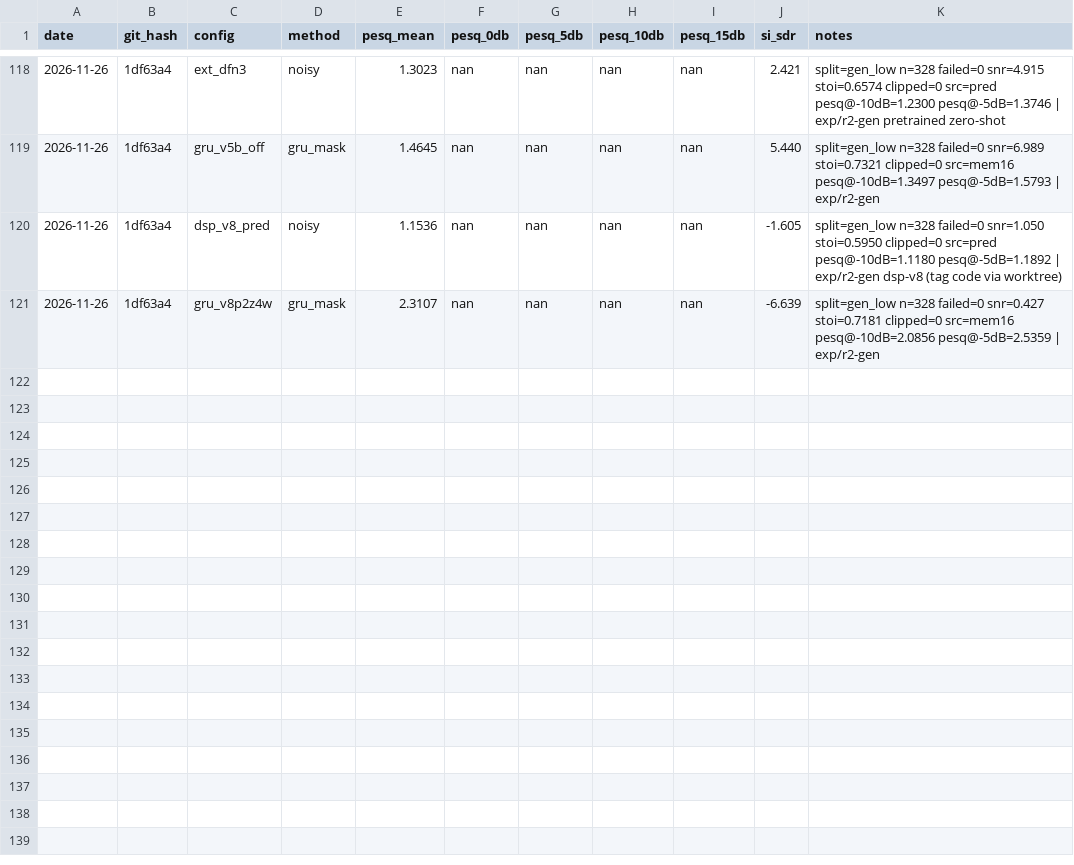
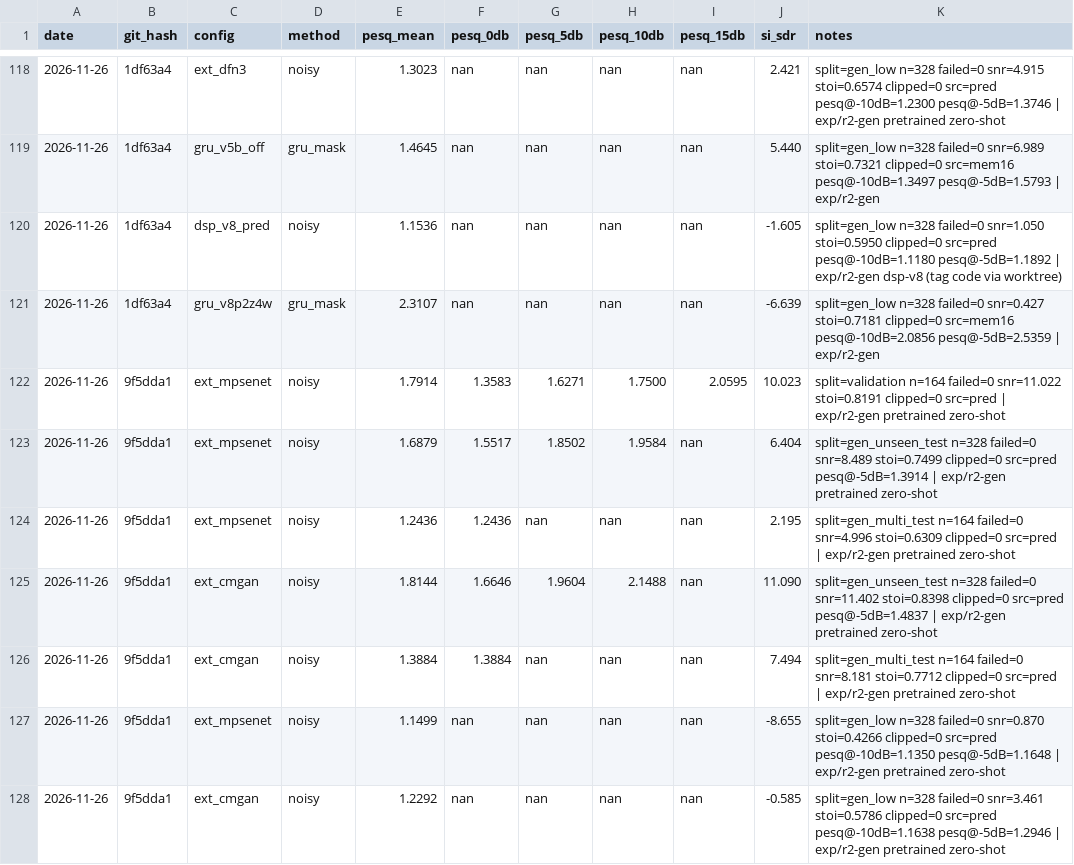
Before and after one commit to pauljh4323/SGSYS_13thTeam_NoiseReductionChallenge, a CSV file: results/experiments.csv, drawn as a sheet; only a part is shown, gaps mark what is left out; the diff names each change by its address in the sheet, - before the commit and + after, or states it on an @@ line.

```diff
--- a/results/experiments.csv
+++ b/results/experiments.csv
+row 122: 2026-11-26 | 9f5dda1 | ext_mpsenet | noisy | 1.7914 | 1.3583 | 1.6271 | 1.7500 | 2.0595 | 10.023 | split=validation n=164 failed=0 snr=11.022 stoi=0.8191 clipped=0 src=pred | exp/r2-gen pretrained zero-shot
+row 123: 2026-11-26 | 9f5dda1 | ext_mpsenet | noisy | 1.6879 | 1.5517 | 1.8502 | 1.9584 | nan | 6.404 | split=gen_unseen_test n=328 failed=0 snr=8.489 stoi=0.7499 clipped=0 src=pred pesq@-5dB=1.3914 | exp/r2-gen pretrained zero-shot
+row 124: 2026-11-26 | 9f5dda1 | ext_mpsenet | noisy | 1.2436 | 1.2436 | nan | nan | nan | 2.195 | split=gen_multi_test n=164 failed=0 snr=4.996 stoi=0.6309 clipped=0 src=pred | exp/r2-gen pretrained zero-shot
+row 125: 2026-11-26 | 9f5dda1 | ext_cmgan | noisy | 1.8144 | 1.6646 | 1.9604 | 2.1488 | nan | 11.090 | split=gen_unseen_test n=328 failed=0 snr=11.402 stoi=0.8398 clipped=0 src=pred pesq@-5dB=1.4837 | exp/r2-gen pretrained zero-shot
+row 126: 2026-11-26 | 9f5dda1 | ext_cmgan | noisy | 1.3884 | 1.3884 | nan | nan | nan | 7.494 | split=gen_multi_test n=164 failed=0 snr=8.181 stoi=0.7712 clipped=0 src=pred | exp/r2-gen pretrained zero-shot
+row 127: 2026-11-26 | 9f5dda1 | ext_mpsenet | noisy | 1.1499 | nan | nan | nan | nan | -8.655 | split=gen_low n=328 failed=0 snr=0.870 stoi=0.4266 clipped=0 src=pred pesq@-10dB=1.1350 pesq@-5dB=1.1648 | exp/r2-gen pretrained zero-shot
+row 128: 2026-11-26 | 9f5dda1 | ext_cmgan | noisy | 1.2292 | nan | nan | nan | nan | -0.585 | split=gen_low n=328 failed=0 snr=3.461 stoi=0.5786 clipped=0 src=pred pesq@-10dB=1.1638 pesq@-5dB=1.2946 | exp/r2-gen pretrained zero-shot
```
Also changed, not shown: 2 other files.
